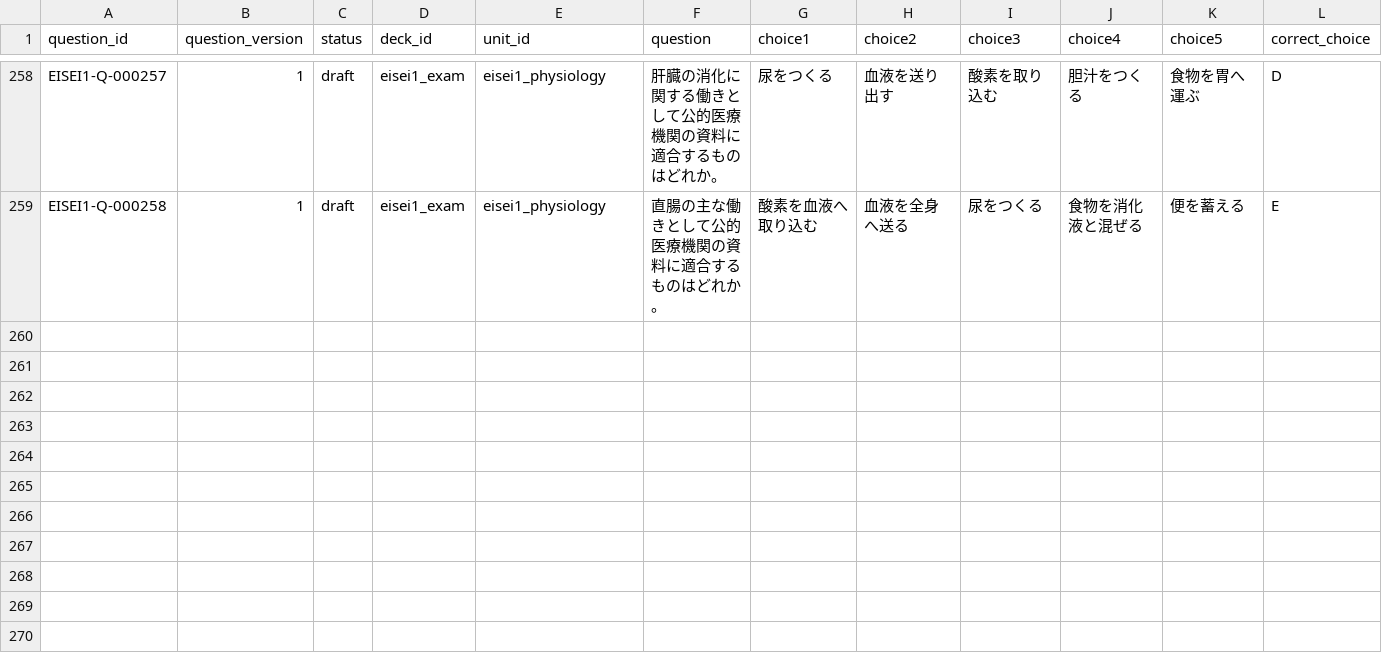
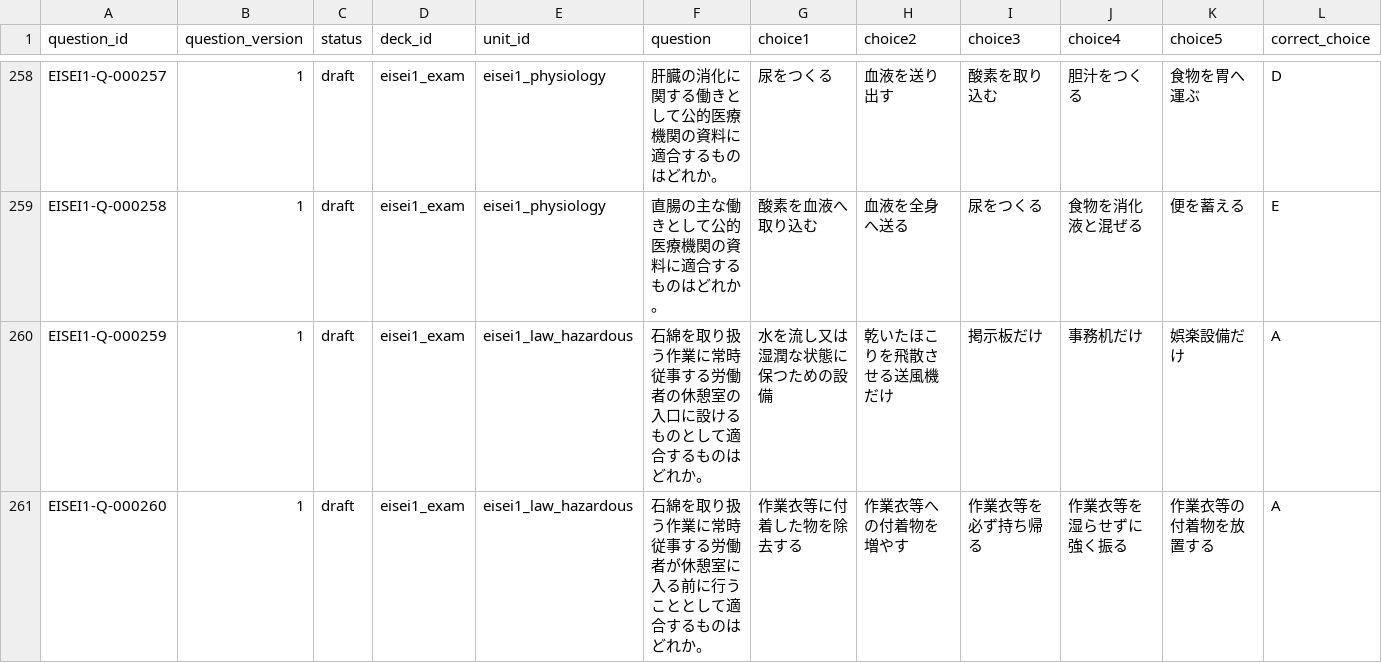
Before and after one commit to Komadeki/health-quiz-app, a CSV file: question_banks/eisei1/authoring/questions.csv, drawn as a sheet; only a part is shown, gaps mark what is left out; rows hold the shown columns only; the diff covers the shown part only; the diff names each change by its address in the sheet, - before the commit and + after, or states it on an @@ line.

Commit message:
Integrate Eisei1 B81 asbestos contamination control questions

```diff
--- a/question_banks/eisei1/authoring/questions.csv
+++ b/question_banks/eisei1/authoring/questions.csv
+row 260: EISEI1-Q-000259 | 1 | draft | eisei1_exam | eisei1_law_hazardous | 石綿を取り扱う作業に常時従事する労働者の休憩室の入口に設けるものとして適合するものはどれか。 | 水を流し又は湿潤な状態に保つための設備 | 乾いたほこりを飛散させる送風機だけ | 掲示板だけ | 事務机だけ | 娯楽設備だけ | A
+row 261: EISEI1-Q-000260 | 1 | draft | eisei1_exam | eisei1_law_hazardous | 石綿を取り扱う作業に常時従事する労働者が休憩室に入る前に行うこととして適合するものはどれか。 | 作業衣等に付着した物を除去する | 作業衣等への付着物を増やす | 作業衣等を必ず持ち帰る | 作業衣等を湿らせずに強く振る | 作業衣等の付着物を放置する | A
```
Also changed, not shown: 1 added row elsewhere in this file, question_banks/eisei1/authoring/batches/batch_081/candidates.csv, question_banks/eisei1/authoring/question_id_registry.csv, 7 other files.
